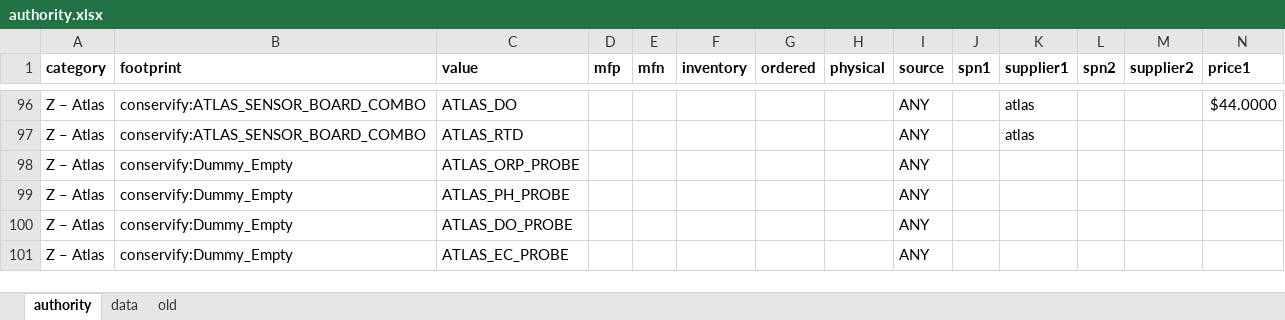
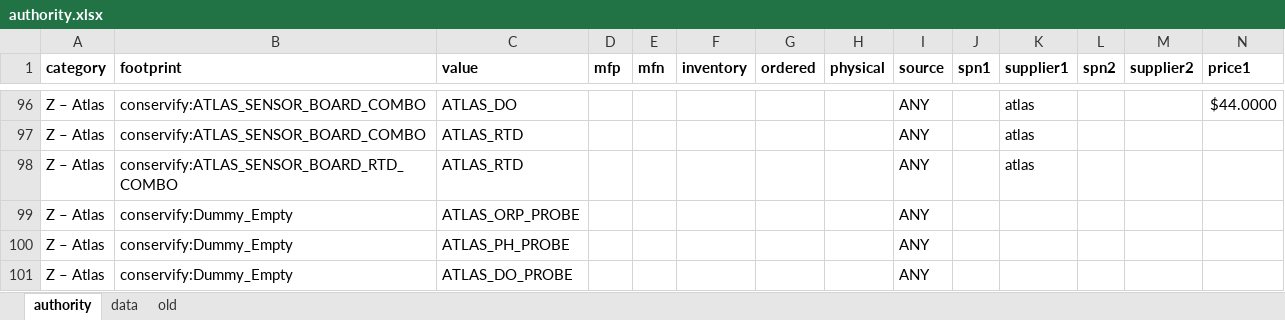
Before and after one commit to Conservify/kicad, an Excel workbook: tools/authority.xlsx, sheet authority, drawn as a sheet; only a part is shown, gaps mark what is left out; the shorter side is filled out with more unchanged rows; values as stored, in another font and other column widths than the file's, no borders; rows hold the shown columns only; the diff names each change by its address in the sheet, - before the commit and + after, or states it on an @@ line.

Commit message:
Adding new RTD footprint row to the authority.

```diff
--- a/tools/authority.xlsx (sheet authority)
+++ b/tools/authority.xlsx (sheet authority)
+row 98: Z – Atlas | conservify:ATLAS_SENSOR_BOARD_RTD_COMBO | ATLAS_RTD |  |  |  |  |  | ANY |  | atlas
```
Also changed, not shown: formulas that keep their value.
